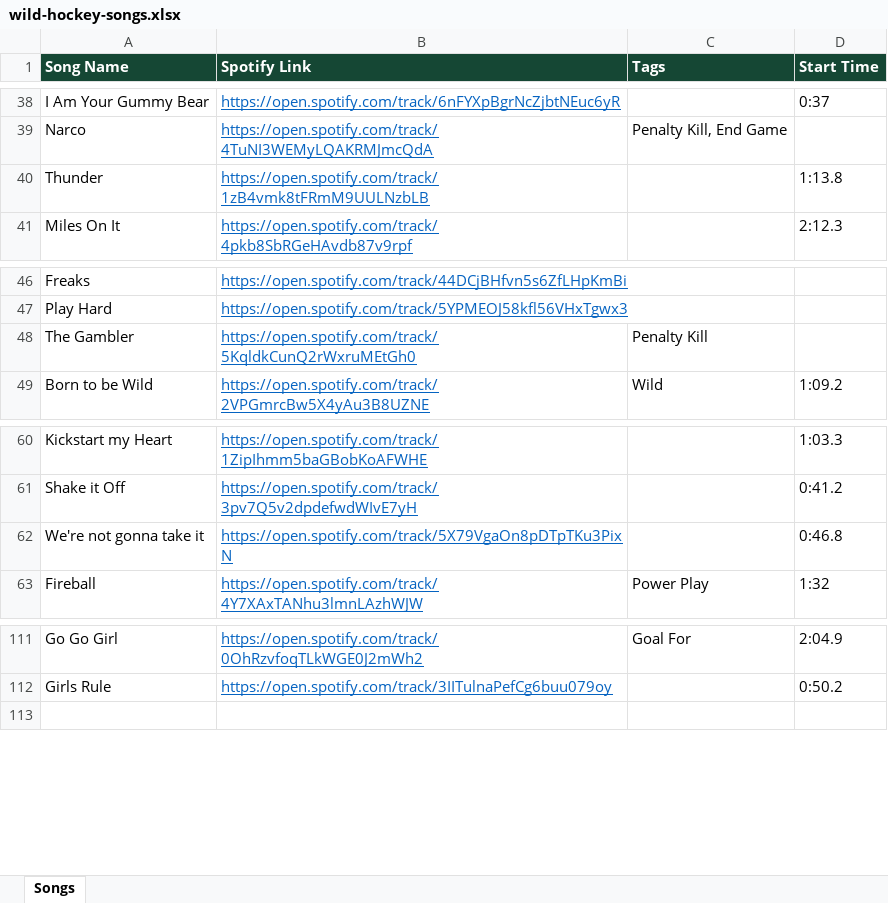
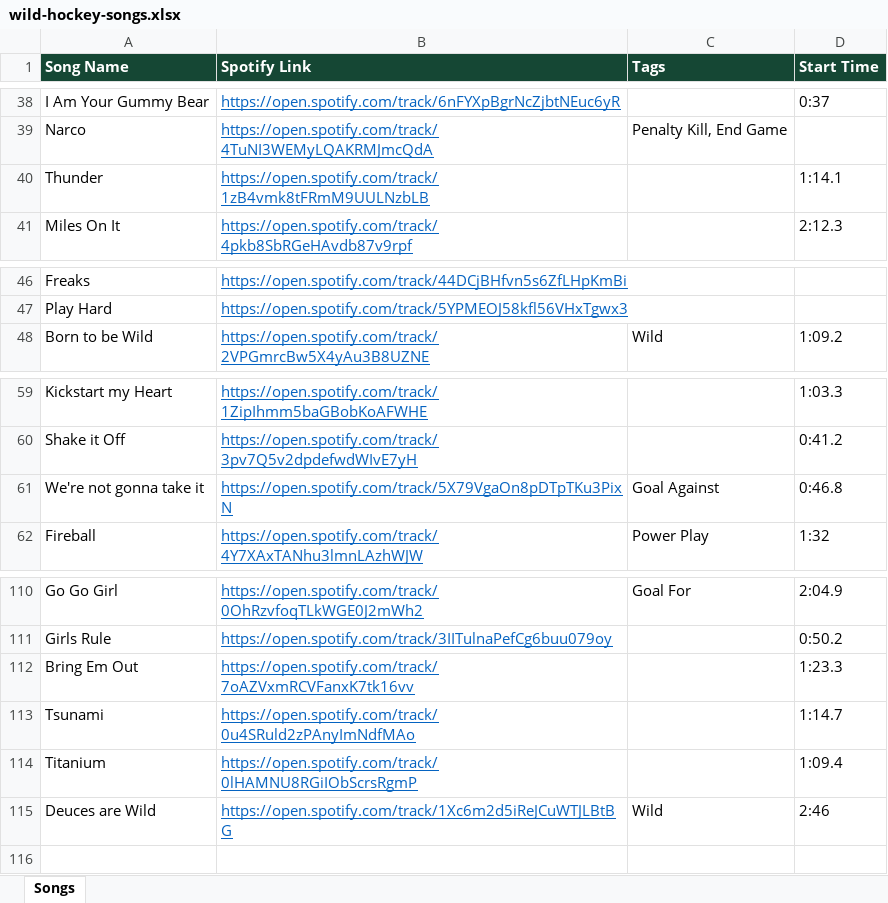
Before and after one commit to kenpeterson2112/wild-hockey-music-player, an Excel workbook: wild-hockey-songs.xlsx, sheet Songs, drawn as a sheet; only a part is shown, gaps mark what is left out; values as stored, in another font and other column widths than the file's, no borders; removed rows and columns are numbered as before the commit, all else as after; the diff names each change by its address in the sheet, - before the commit and + after, or states it on an @@ line.

```diff
--- a/wild-hockey-songs.xlsx (sheet Songs)
+++ b/wild-hockey-songs.xlsx (sheet Songs)
-D40 (Start Time): 1:13.8
+D40 (Start Time): 1:14.1
-row 48: The Gambler | https://open.spotify.com/track/5KqldkCunQ2rWxruMEtGh0 | Penalty Kill
-C61 (Tags): (empty)
+C61 (Tags): Goal Against
+row 112: Bring Em Out | https://open.spotify.com/track/7oAZVxmRCVFanxK7tk16vv |  | 1:23.3
+row 113: Tsunami | https://open.spotify.com/track/0u4SRuld2zPAnyImNdfMAo |  | 1:14.7
+row 114: Titanium | https://open.spotify.com/track/0lHAMNU8RGiIObScrsRgmP |  | 1:09.4
+row 115: Deuces are Wild | https://open.spotify.com/track/1Xc6m2d5iReJCuWTJLBtBG | Wild | 2:46
```
Also changed, not shown: 2 other files.
